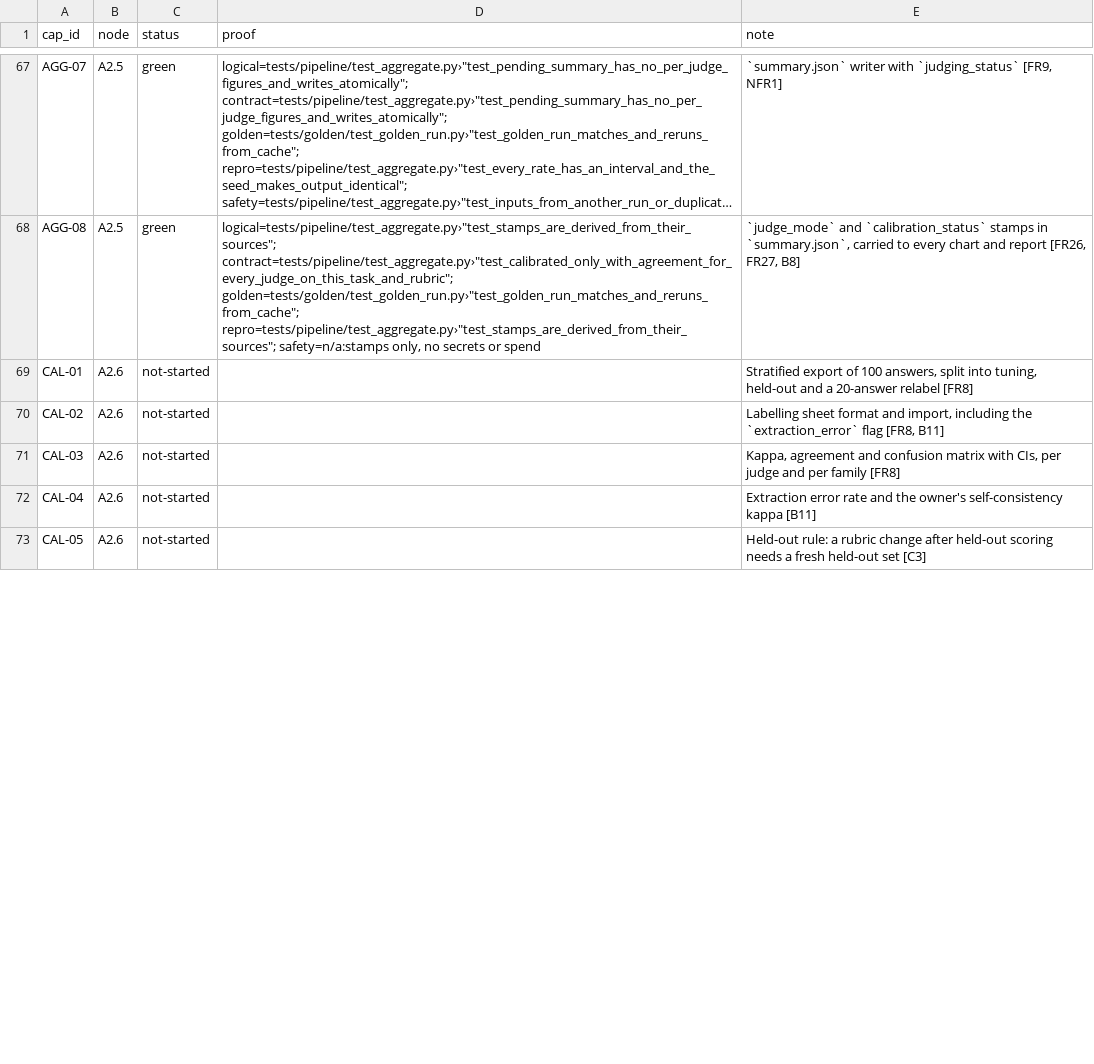
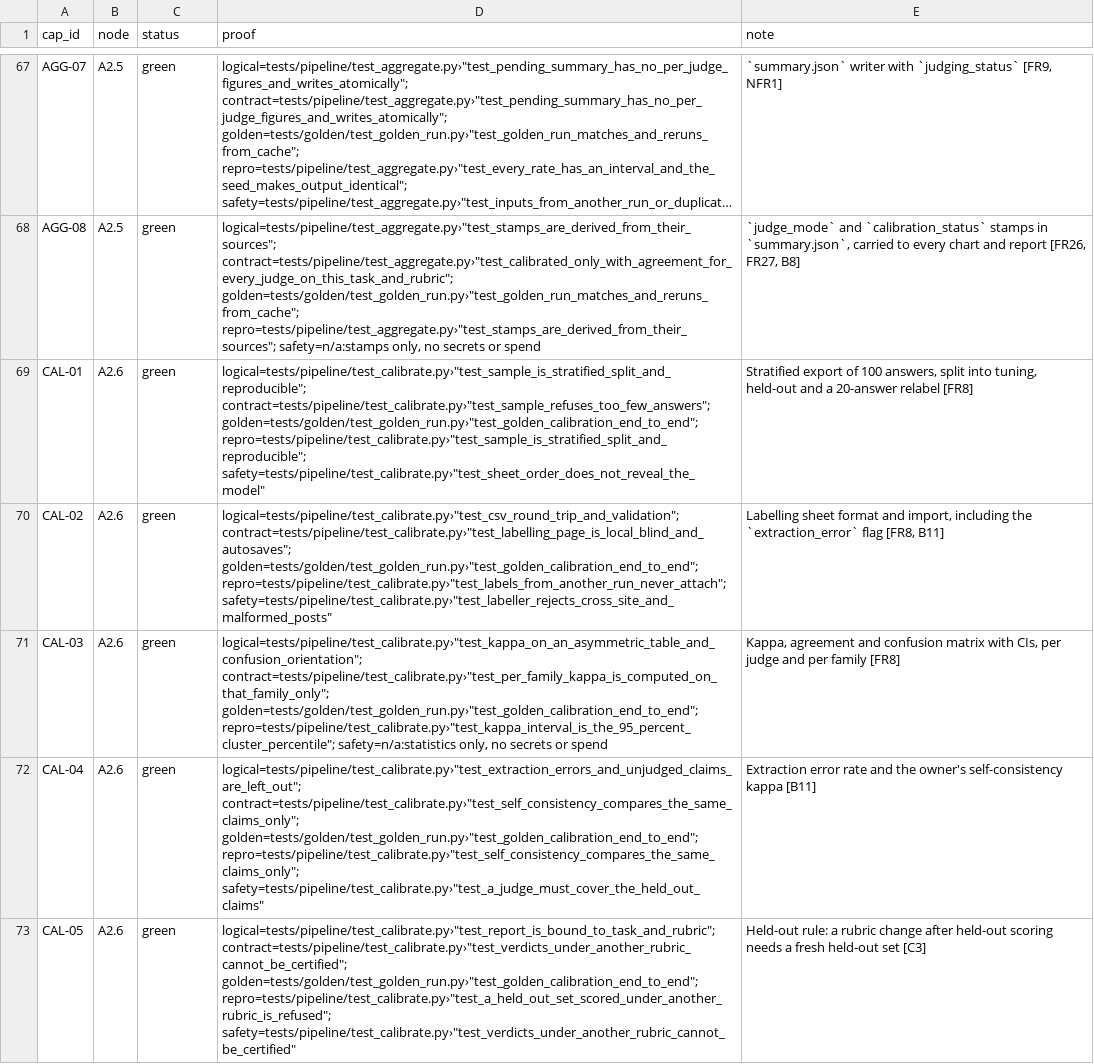
Before and after one commit to biplob819/evalkit, a TSV file: docs/graph/catalog.tsv, drawn as a sheet; only a part is shown, gaps mark what is left out; long unchanged cells end in …; the diff covers the shown part only; the diff names each change by its address in the sheet, - before the commit and + after, or states it on an @@ line.

```diff
--- a/docs/graph/catalog.tsv
+++ b/docs/graph/catalog.tsv
-C69:C73 (status): not-started
+C69:C73 (status): green
-D69 (proof): (empty)
+D69 (proof): logical=tests/pipeline/test_calibrate.py›"test_sample_is_stratified_split_and_reproducible"; contract=tests/pipeline/test_calibrate.py›"test_sample_refuses_too_few_answers"; golden=tests/golden/test_golden_run.py›"test_golden_calibration_end_to_end"; repro=tests/pipeline/test_calibrate.py›"test_sample_is_stratified_split_and_reproducible"; safety=tests/pipeline/test_calibrate.py›"test_sheet_order_does_not_reveal_the_model"
-D70 (proof): (empty)
+D70 (proof): logical=tests/pipeline/test_calibrate.py›"test_csv_round_trip_and_validation"; contract=tests/pipeline/test_calibrate.py›"test_labelling_page_is_local_blind_and_autosaves"; golden=tests/golden/test_golden_run.py›"test_golden_calibration_end_to_end"; repro=tests/pipeline/test_calibrate.py›"test_labels_from_another_run_never_attach"; safety=tests/pipeline/test_calibrate.py›"test_labeller_rejects_cross_site_and_malformed_posts"
-D71 (proof): (empty)
+D71 (proof): logical=tests/pipeline/test_calibrate.py›"test_kappa_on_an_asymmetric_table_and_confusion_orientation"; contract=tests/pipeline/test_calibrate.py›"test_per_family_kappa_is_computed_on_that_family_only"; golden=tests/golden/test_golden_run.py›"test_golden_calibration_end_to_end"; repro=tests/pipeline/test_calibrate.py›"test_kappa_interval_is_the_95_percent_cluster_percentile"; safety=n/a:statistics only, no secrets or spend
-D72 (proof): (empty)
+D72 (proof): logical=tests/pipeline/test_calibrate.py›"test_extraction_errors_and_unjudged_claims_are_left_out"; contract=tests/pipeline/test_calibrate.py›"test_self_consistency_compares_the_same_claims_only"; golden=tests/golden/test_golden_run.py›"test_golden_calibration_end_to_end"; repro=tests/pipeline/test_calibrate.py›"test_self_consistency_compares_the_same_claims_only"; safety=tests/pipeline/test_calibrate.py›"test_a_judge_must_cover_the_held_out_claims"
-D73 (proof): (empty)
+D73 (proof): logical=tests/pipeline/test_calibrate.py›"test_report_is_bound_to_task_and_rubric"; contract=tests/pipeline/test_calibrate.py›"test_verdicts_under_another_rubric_cannot_be_certified"; golden=tests/golden/test_golden_run.py›"test_golden_calibration_end_to_end"; repro=tests/pipeline/test_calibrate.py›"test_a_held_out_set_scored_under_another_rubric_is_refused"; safety=tests/pipeline/test_calibrate.py›"test_verdicts_under_another_rubric_cannot_be_certified"
```
Also changed, not shown: 8 edited cells elsewhere in this file, 26 other files.
